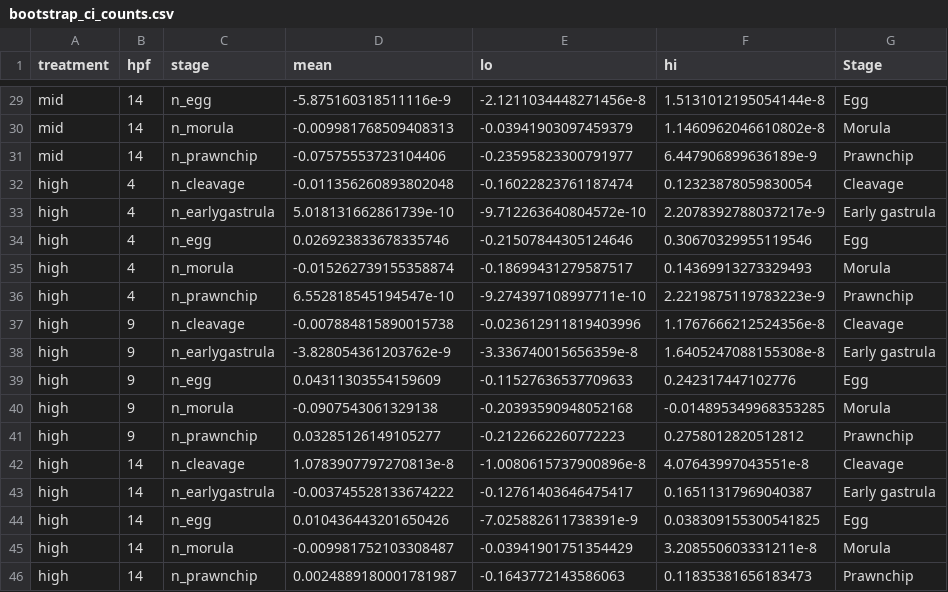
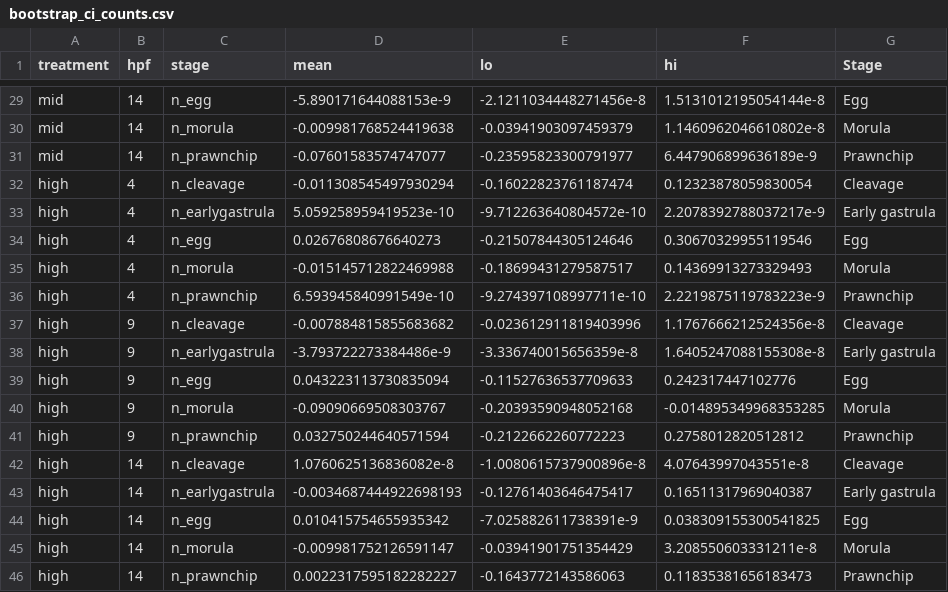
Before and after one commit to sarahtanja/coral-embryo-scope, a CSV file: output/dataframes/bootstrap_ci_counts.csv, drawn as a sheet; only a part is shown, gaps mark what is left out; the diff covers the shown part only; the diff names each change by its address in the sheet, - before the commit and + after, or states it on an @@ line.

```diff
--- a/output/dataframes/bootstrap_ci_counts.csv
+++ b/output/dataframes/bootstrap_ci_counts.csv
-D29 (mean): -5.875160318511116e-9
+D29 (mean): -5.890171644088153e-9
-D30 (mean): -0.009981768509408313
+D30 (mean): -0.009981768524419638
-D31 (mean): -0.07575553723104406
+D31 (mean): -0.07601583574747077
-D32 (mean): -0.011356260893802048
+D32 (mean): -0.011308545497930294
-D33 (mean): 5.018131662861739e-10
+D33 (mean): 5.059258959419523e-10
-D34 (mean): 0.026923833678335746
+D34 (mean): 0.02676808676640273
-D35 (mean): -0.015262739155358874
+D35 (mean): -0.015145712822469988
-D36 (mean): 6.552818545194547e-10
+D36 (mean): 6.593945840991549e-10
-D37 (mean): -0.007884815890015738
+D37 (mean): -0.007884815855683682
-D38 (mean): -3.828054361203762e-9
+D38 (mean): -3.793722273384486e-9
-D39 (mean): 0.04311303554159609
+D39 (mean): 0.043223113730835094
-D40 (mean): -0.0907543061329138
+D40 (mean): -0.09090669508303767
-D41 (mean): 0.03285126149105277
+D41 (mean): 0.032750244640571594
-D42 (mean): 1.0783907797270813e-8
+D42 (mean): 1.0760625136836082e-8
-D43 (mean): -0.003745528133674222
+D43 (mean): -0.0034687444922698193
-D44 (mean): 0.010436443201650426
+D44 (mean): 0.010415754655935342
-D45 (mean): -0.009981752103308487
+D45 (mean): -0.009981752126591147
-D46 (mean): 0.0024889180001781987
+D46 (mean): 0.0022317595182282227
```
Also changed, not shown: 29 edited cells elsewhere in this file, 3 other files.
